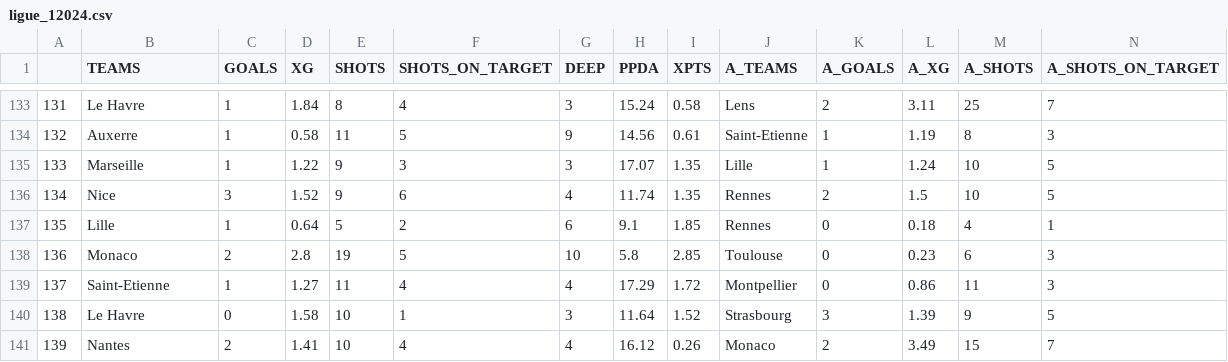
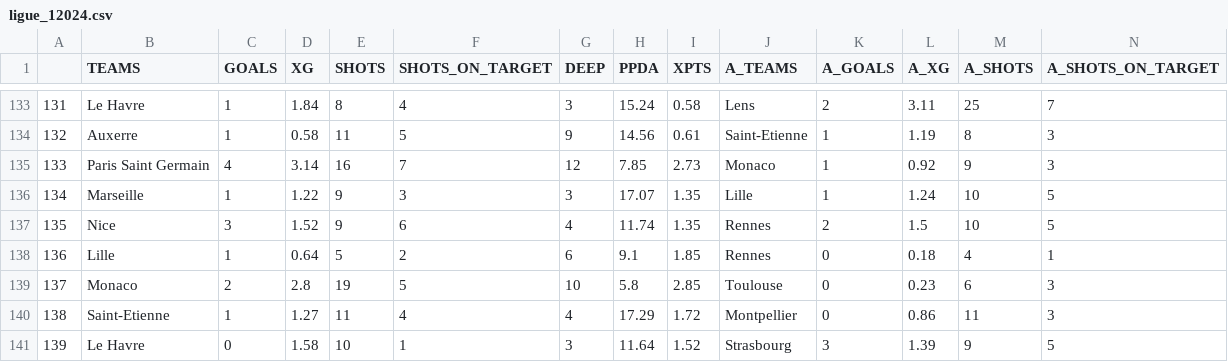
Before and after one commit to mgebele/football_stats, a CSV file: data/xg/ligue_12024.csv, drawn as a sheet; only a part is shown, gaps mark what is left out; the shorter side is filled out with more unchanged rows; rows hold the shown columns only; the diff covers the shown part only; the diff names each change by its address in the sheet, - before the commit and + after, or states it on an @@ line.

```diff
--- a/data/xg/ligue_12024.csv
+++ b/data/xg/ligue_12024.csv
@@ column A renumbered from row 51 down @@
+row 135: 133 | Paris Saint Germain | 4 | 3.14 | 16 | 7 | 12 | 7.85 | 2.73 | Monaco | 1 | 0.92 | 9 | 3
```
Also changed, not shown: 49 moved rows elsewhere in this file, data/htdatan/b_2425.csv, data/htdatan/l1_2425.csv, 7 other files.
